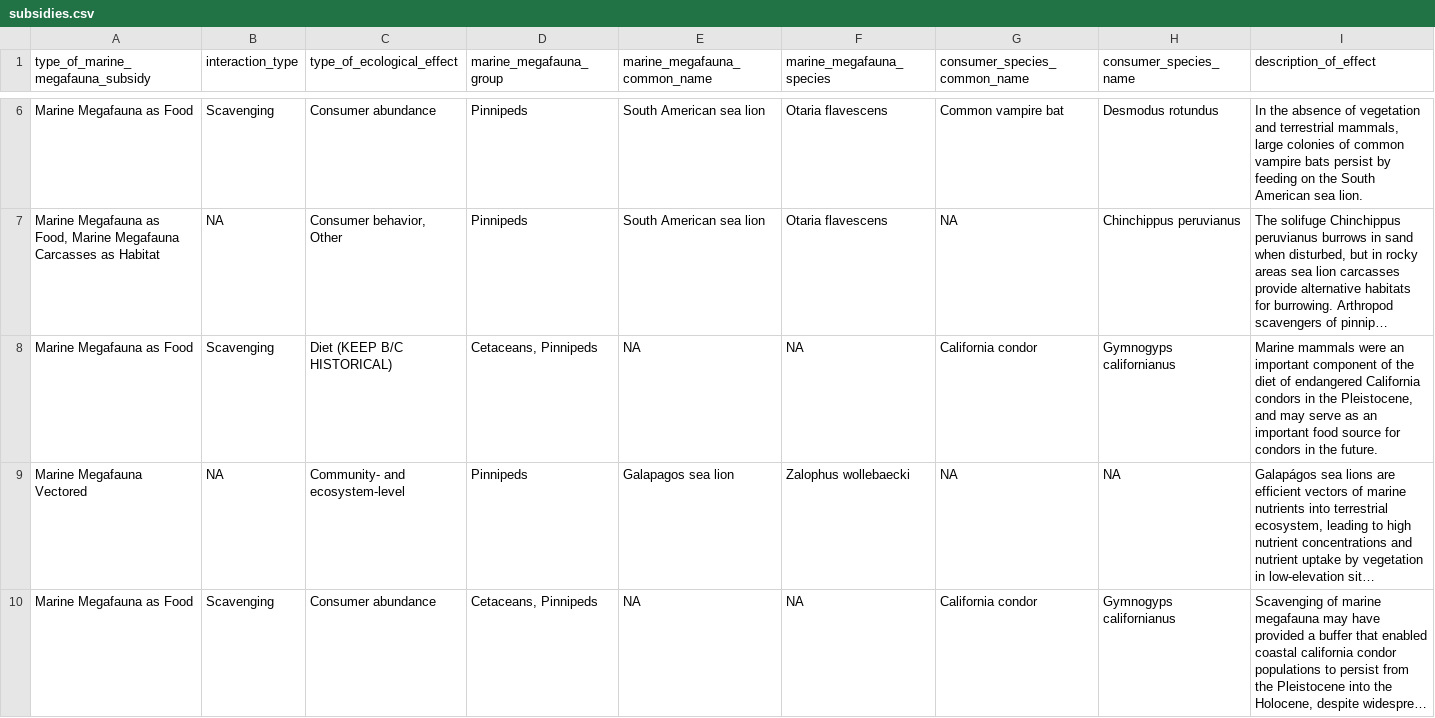
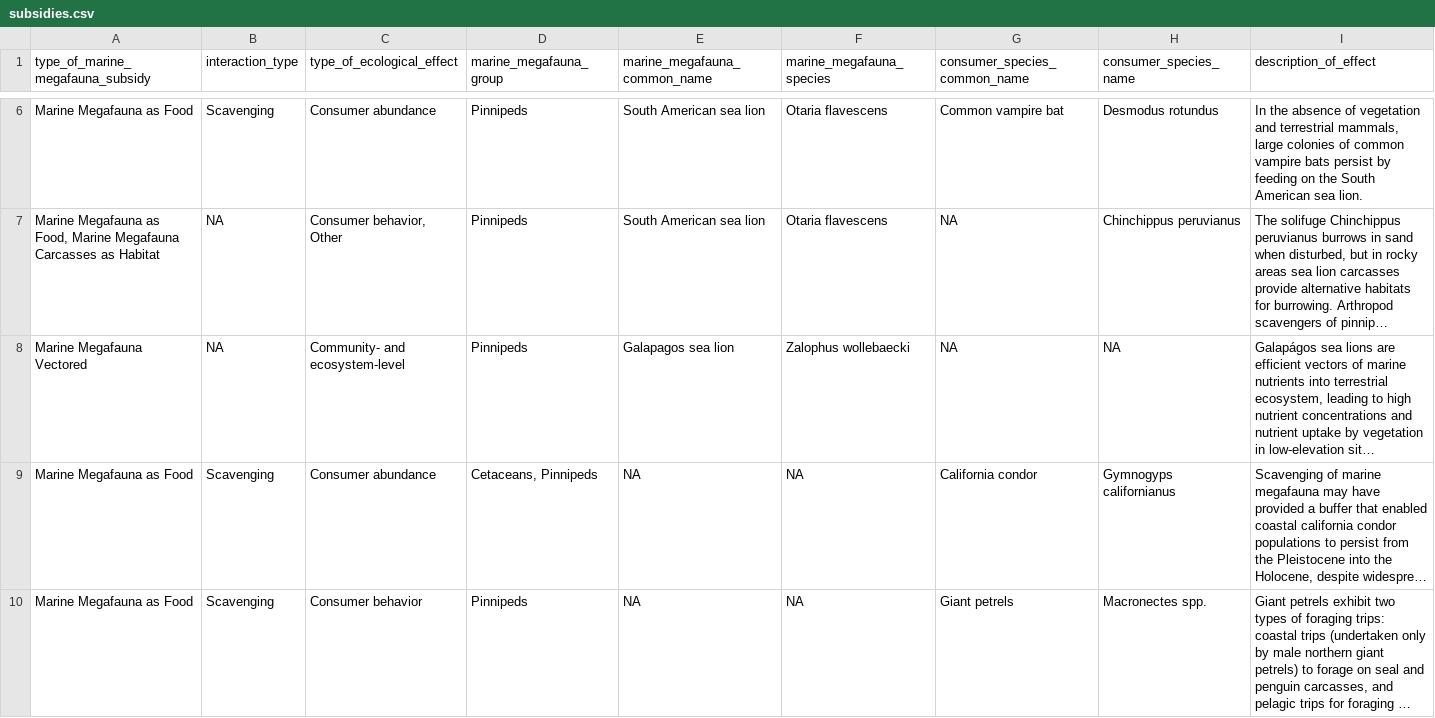
Before and after one commit to fgerraty/Marine_Megafauna_Subsidies, a CSV file: data/processed/subsidies.csv, drawn as a sheet; only a part is shown, gaps mark what is left out; the shorter side is filled out with more unchanged rows; long unchanged cells end in …; rows hold the shown columns only; the diff covers the shown part only; the diff names each change by its address in the sheet, - before the commit and + after, or states it on an @@ line.

```diff
--- a/data/processed/subsidies.csv
+++ b/data/processed/subsidies.csv
-row 8: Marine Megafauna as Food | Scavenging | Diet (KEEP B/C HISTORICAL) | Cetaceans, Pinnipeds | NA | NA | California condor | Gymnogyps californianus | Marine mammals were an important component of the diet of endangered California condors in the Pleistocene, and may serve as an important food source for condors in the future.
```
Also changed, not shown: 1 removed row and 1 edited cell elsewhere in this file, data/processed/consumers.csv, data/processed/filtered_consumers.csv, 2 other files.
